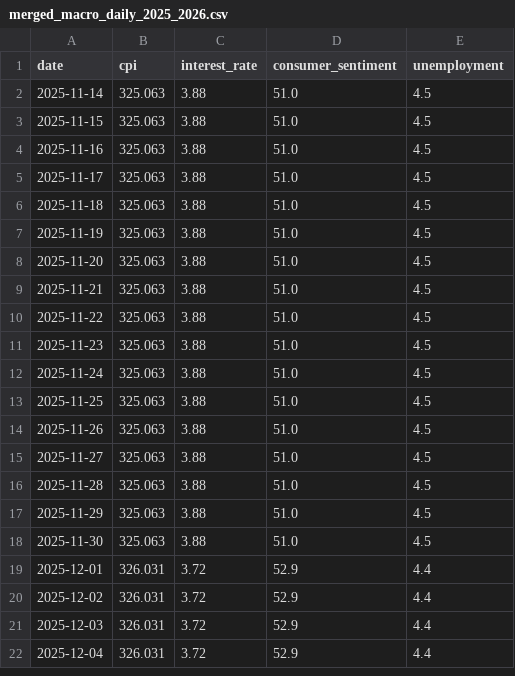
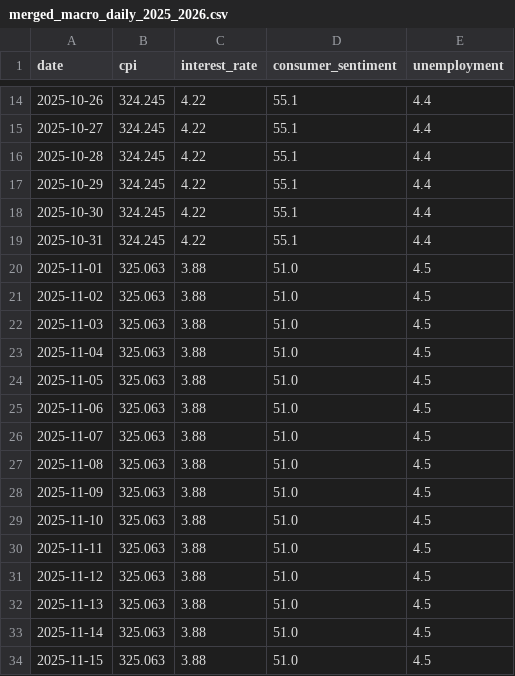
Before and after one commit to Husted42/advanced_business_analytics, a CSV file: Inflation/merged_macro_daily_2025_2026.csv, drawn as a sheet; only a part is shown, gaps mark what is left out; the shorter side is filled out with more unchanged rows; the diff covers the shown part only; the diff names each change by its address in the sheet, - before the commit and + after, or states it on an @@ line.

```diff
--- a/Inflation/merged_macro_daily_2025_2026.csv
+++ b/Inflation/merged_macro_daily_2025_2026.csv
+row 14: 2025-10-26 | 324.245 | 4.22 | 55.1 | 4.4
+row 15: 2025-10-27 | 324.245 | 4.22 | 55.1 | 4.4
+row 16: 2025-10-28 | 324.245 | 4.22 | 55.1 | 4.4
+row 17: 2025-10-29 | 324.245 | 4.22 | 55.1 | 4.4
+row 18: 2025-10-30 | 324.245 | 4.22 | 55.1 | 4.4
+row 19: 2025-10-31 | 324.245 | 4.22 | 55.1 | 4.4
+row 20: 2025-11-01 | 325.063 | 3.88 | 51.0 | 4.5
+row 21: 2025-11-02 | 325.063 | 3.88 | 51.0 | 4.5
+row 22: 2025-11-03 | 325.063 | 3.88 | 51.0 | 4.5
+row 23: 2025-11-04 | 325.063 | 3.88 | 51.0 | 4.5
+row 24: 2025-11-05 | 325.063 | 3.88 | 51.0 | 4.5
+row 25: 2025-11-06 | 325.063 | 3.88 | 51.0 | 4.5
+row 26: 2025-11-07 | 325.063 | 3.88 | 51.0 | 4.5
+row 27: 2025-11-08 | 325.063 | 3.88 | 51.0 | 4.5
+row 28: 2025-11-09 | 325.063 | 3.88 | 51.0 | 4.5
+row 29: 2025-11-10 | 325.063 | 3.88 | 51.0 | 4.5
+row 30: 2025-11-11 | 325.063 | 3.88 | 51.0 | 4.5
+row 31: 2025-11-12 | 325.063 | 3.88 | 51.0 | 4.5
+row 32: 2025-11-13 | 325.063 | 3.88 | 51.0 | 4.5
```
Also changed, not shown: 12 added rows elsewhere in this file, joined_features/full_dataset.csv, 2 other files.
